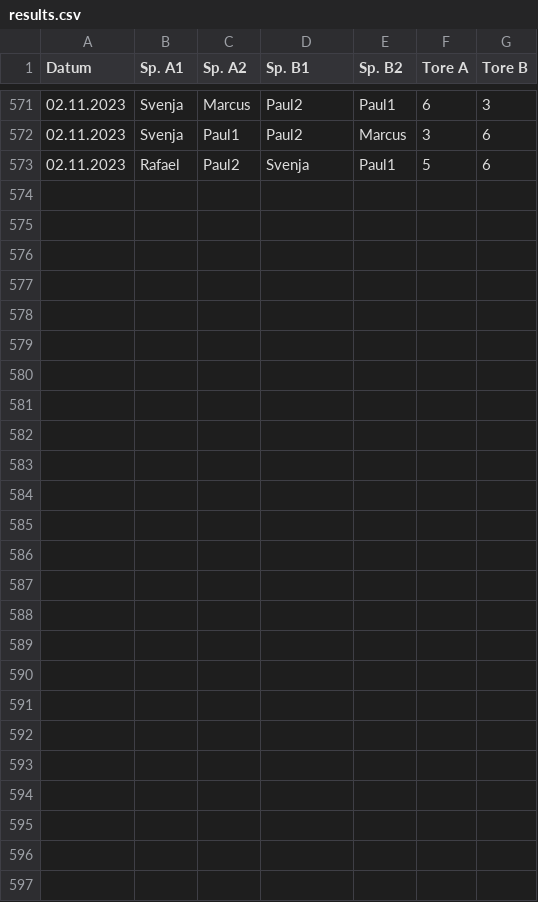
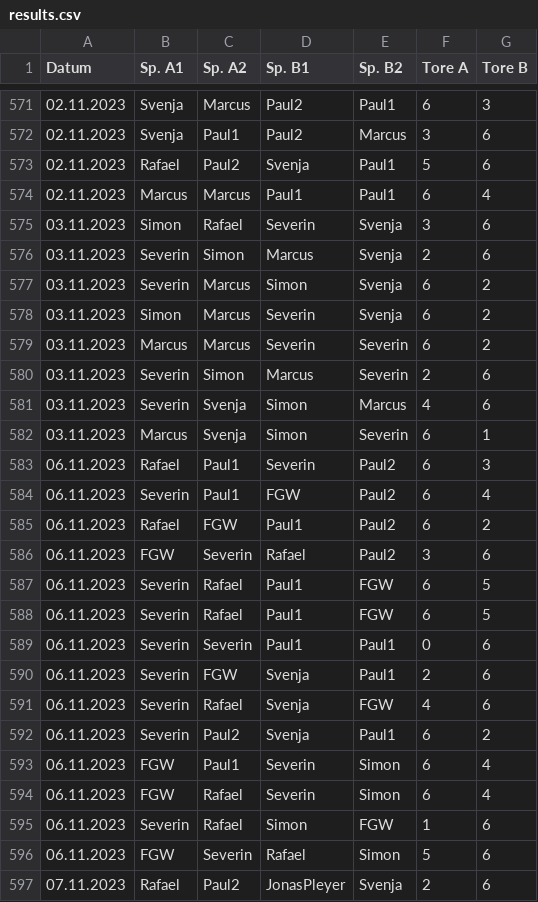
Before and after one commit to marcusrosenblatt/Kickern, a CSV file: results.csv, drawn as a sheet; only a part is shown, gaps mark what is left out.

Commit message:
Update results.csv

```diff
--- a/results.csv
+++ b/results.csv
@@ -573 +573,25 @@ Datum;Sp. A1;Sp. A2;Sp. B1;Sp. B2;Tore A;Tore B
 02.11.2023;Rafael;Paul2;Svenja;Paul1;5;6
+02.11.2023;Marcus;Marcus;Paul1;Paul1;6;4
+03.11.2023;Simon;Rafael;Severin;Svenja;3;6
+03.11.2023;Severin;Simon;Marcus;Svenja;2;6
+03.11.2023;Severin;Marcus;Simon;Svenja;6;2
+03.11.2023;Simon;Marcus;Severin;Svenja;6;2
+03.11.2023;Marcus;Marcus;Severin;Severin;6;2
+03.11.2023;Severin;Simon;Marcus;Severin;2;6
+03.11.2023;Severin;Svenja;Simon;Marcus;4;6
+03.11.2023;Marcus;Svenja;Simon;Severin;6;1
+06.11.2023;Rafael;Paul1;Severin;Paul2;6;3
+06.11.2023;Severin;Paul1;FGW;Paul2;6;4
+06.11.2023;Rafael;FGW;Paul1;Paul2;6;2
+06.11.2023;FGW;Severin;Rafael;Paul2;3;6
+06.11.2023;Severin;Rafael;Paul1;FGW;6;5
+06.11.2023;Severin;Rafael;Paul1;FGW;6;5
+06.11.2023;Severin;Severin;Paul1;Paul1;0;6
+06.11.2023;Severin;FGW;Svenja;Paul1;2;6
+06.11.2023;Severin;Rafael;Svenja;FGW;4;6
+06.11.2023;Severin;Paul2;Svenja;Paul1;6;2
+06.11.2023;FGW;Paul1;Severin;Simon;6;4
+06.11.2023;FGW;Rafael;Severin;Simon;6;4
+06.11.2023;Severin;Rafael;Simon;FGW;1;6
+06.11.2023;FGW;Severin;Rafael;Simon;5;6
+07.11.2023;Rafael;Paul2;JonasPleyer;Svenja;2;6
```
